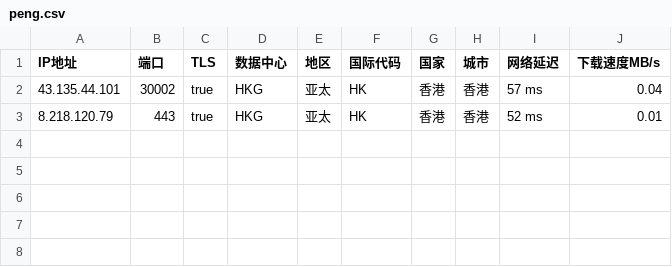
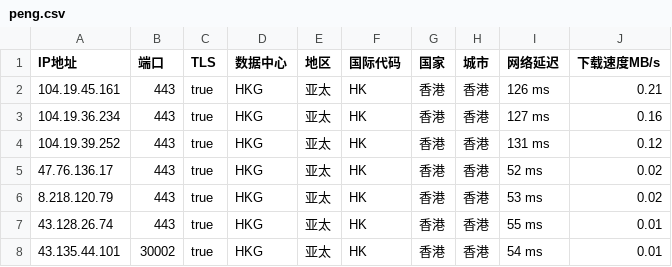
Before and after one commit to CEG1225/peng, a CSV file: peng.csv, drawn as a sheet.

Commit message:
PENG

```diff
--- a/peng.csv
+++ b/peng.csv
@@ -1,3 +1,8 @@
 IP地址,端口,TLS,数据中心,地区,国际代码,国家,城市,网络延迟,下载速度MB/s
-43.135.44.101,30002,true,HKG,亚太,HK,香港,香港,57 ms,0.04
-8.218.120.79,443,true,HKG,亚太,HK,香港,香港,52 ms,0.01
+104.19.45.161,443,true,HKG,亚太,HK,香港,香港,126 ms,0.21
+104.19.36.234,443,true,HKG,亚太,HK,香港,香港,127 ms,0.16
+104.19.39.252,443,true,HKG,亚太,HK,香港,香港,131 ms,0.12
+47.76.136.17,443,true,HKG,亚太,HK,香港,香港,52 ms,0.02
+8.218.120.79,443,true,HKG,亚太,HK,香港,香港,53 ms,0.02
+43.128.26.74,443,true,HKG,亚太,HK,香港,香港,55 ms,0.01
+43.135.44.101,30002,true,HKG,亚太,HK,香港,香港,54 ms,0.01
```
